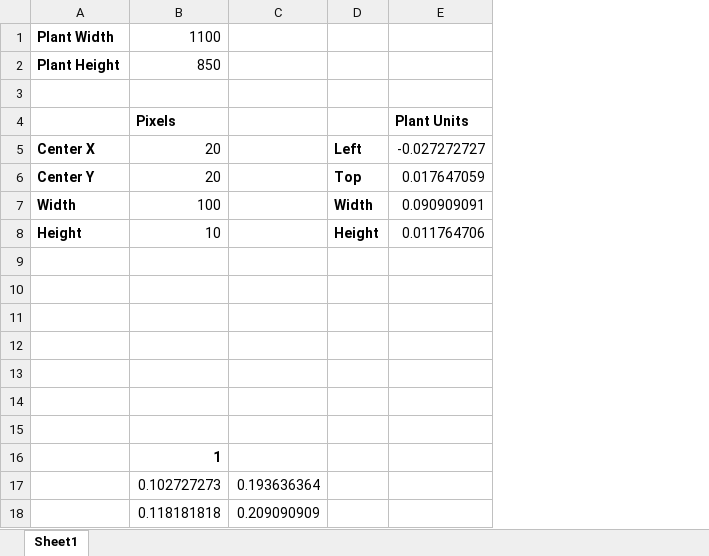
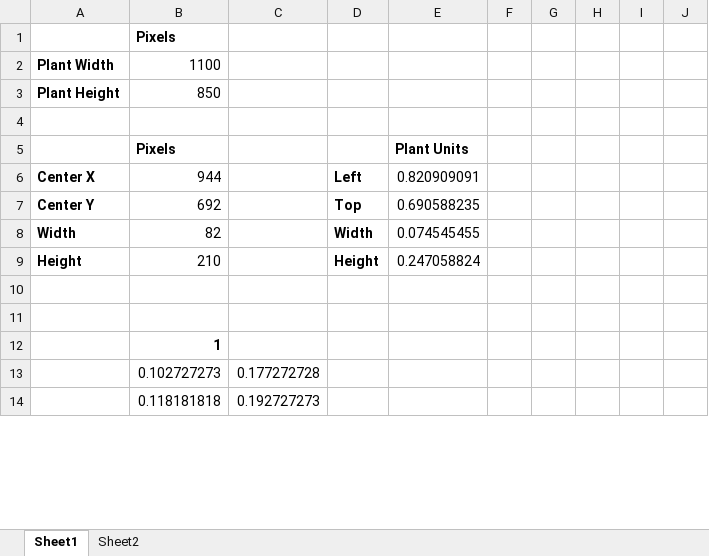
Before and after one commit to andy-fillebrown/csound-instruments, an Excel workbook: src/-/templates/i-template--keyboard+midimix.xlsx, sheet Sheet1, drawn as a sheet; only a part is shown; values as stored, in another font and other column widths than the file's, no borders; removed rows and columns are numbered as before the commit, all else as after; the diff covers the shown part only; the diff names each change by its address in the sheet, - before the commit and + after, or states it on an @@ line.

```diff
--- a/src/-/templates/i-template--keyboard+midimix.xlsx (sheet Sheet1)
+++ b/src/-/templates/i-template--keyboard+midimix.xlsx (sheet Sheet1)
+sheet tab: Sheet2
-column C, rows 17-18: 0.193636364 | 0.209090909
+column C, rows 13-14: 0.177272728 | 0.192727273
-column E, rows 4-8: Plant Units | -0.027272727 | 0.017647059 | 0.090909091 | 0.011764706
+column E, rows 5-9: Plant Units | 0.820909091 | 0.690588235 | 0.074545455 | 0.247058824
+column F, empty
+column G, empty
+column H, empty
+column I, empty
+column J, empty
+row 1:  | Pixels
-B6: 20
+B6: 944
-B7: 20
+B7: 692
-B8: 100
+B8: 82
-B9: 10
+B9: 210
-row 9: (empty)
-row 10: (empty)
-row 11: (empty)
-row 12: (empty)
-row 13: (empty)
```
Also changed, not shown: 19 added rows elsewhere in this sheet, 1 other file.
